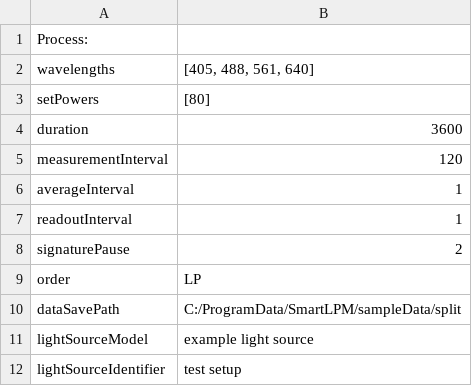
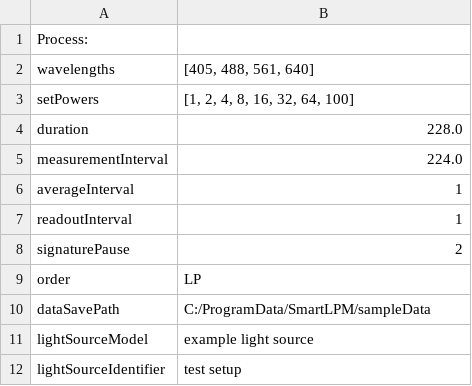
Before and after one commit to QUAREP-LiMi/SmartLPM, a TSV file: ProgramData/SmartLPM/Config/defaultProcess.tsv, drawn as a sheet.

Commit message:
Add files via upload

```diff
--- a/ProgramData/SmartLPM/Config/defaultProcess.tsv
+++ b/ProgramData/SmartLPM/Config/defaultProcess.tsv
@@ -2,5 +2,5 @@ Process:
 wavelengths	[405, 488, 561, 640]
-setPowers	[80]
-duration	3600
-measurementInterval	120
+setPowers	[1, 2, 4, 8, 16, 32, 64, 100]
+duration	228.0
+measurementInterval	224.0
 averageInterval	1
@@ -9,3 +9,3 @@ signaturePause	2
 order	LP
-dataSavePath	C:/ProgramData/SmartLPM/sampleData/split
+dataSavePath	C:/ProgramData/SmartLPM/sampleData
 lightSourceModel	example light source
```
